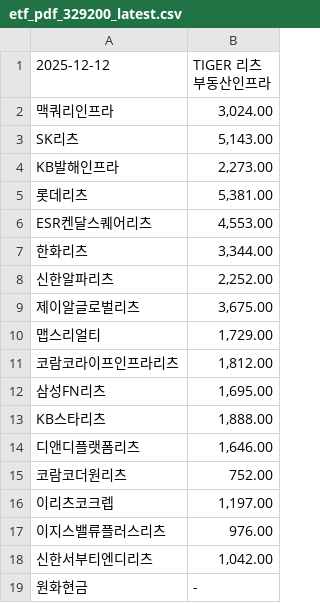
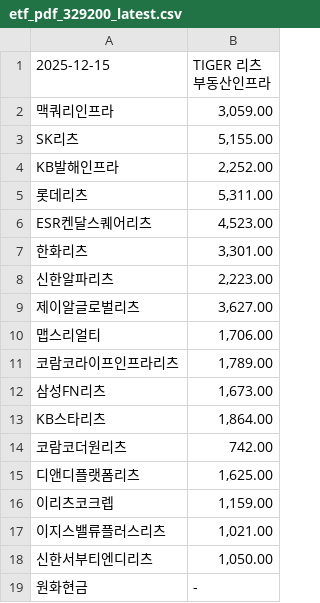
Before and after one commit to gunhoon/etf-reits, a CSV file: etf_pdf_329200_latest.csv, drawn as a sheet.

```diff
--- a/etf_pdf_329200_latest.csv
+++ b/etf_pdf_329200_latest.csv
@@ -1,19 +1,19 @@
-2025-12-12,TIGER 리츠부동산인프라
-맥쿼리인프라,"3,024.00"
-SK리츠,"5,143.00"
-KB발해인프라,"2,273.00"
-롯데리츠,"5,381.00"
-ESR켄달스퀘어리츠,"4,553.00"
-한화리츠,"3,344.00"
-신한알파리츠,"2,252.00"
-제이알글로벌리츠,"3,675.00"
-맵스리얼티,"1,729.00"
-코람코라이프인프라리츠,"1,812.00"
-삼성FN리츠,"1,695.00"
-KB스타리츠,"1,888.00"
-디앤디플랫폼리츠,"1,646.00"
-코람코더원리츠,752.00
-이리츠코크렙,"1,197.00"
-이지스밸류플러스리츠,976.00
-신한서부티엔디리츠,"1,042.00"
+2025-12-15,TIGER 리츠부동산인프라
+맥쿼리인프라,"3,059.00"
+SK리츠,"5,155.00"
+KB발해인프라,"2,252.00"
+롯데리츠,"5,311.00"
+ESR켄달스퀘어리츠,"4,523.00"
+한화리츠,"3,301.00"
+신한알파리츠,"2,223.00"
+제이알글로벌리츠,"3,627.00"
+맵스리얼티,"1,706.00"
+코람코라이프인프라리츠,"1,789.00"
+삼성FN리츠,"1,673.00"
+KB스타리츠,"1,864.00"
+코람코더원리츠,742.00
+디앤디플랫폼리츠,"1,625.00"
+이리츠코크렙,"1,159.00"
+이지스밸류플러스리츠,"1,021.00"
+신한서부티엔디리츠,"1,050.00"
 원화현금,-
```
Also changed, not shown: etf_pdf_0086B0_latest.csv, etf_pdf_429740_latest.csv, 2 other files.
